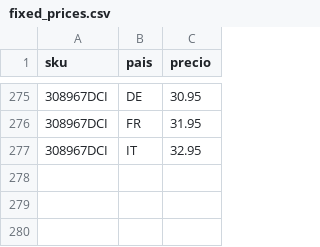
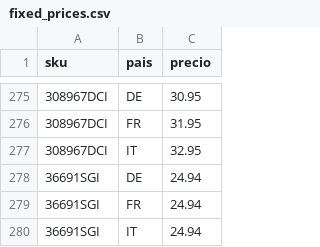
Before and after one commit to christianvidalwolf-prog/amazonapiseller, a CSV file: fixed_prices.csv, drawn as a sheet; only a part is shown, gaps mark what is left out; the diff names each change by its address in the sheet, - before the commit and + after, or states it on an @@ line.

```diff
--- a/fixed_prices.csv
+++ b/fixed_prices.csv
+row 278: 36691SGI | DE | 24.94
+row 279: 36691SGI | FR | 24.94
+row 280: 36691SGI | IT | 24.94
```
